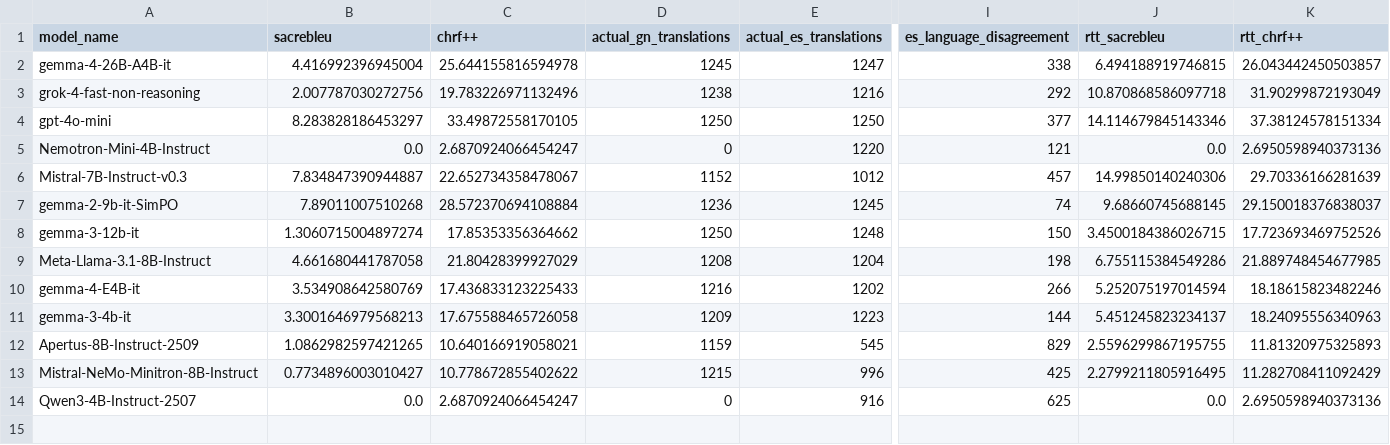
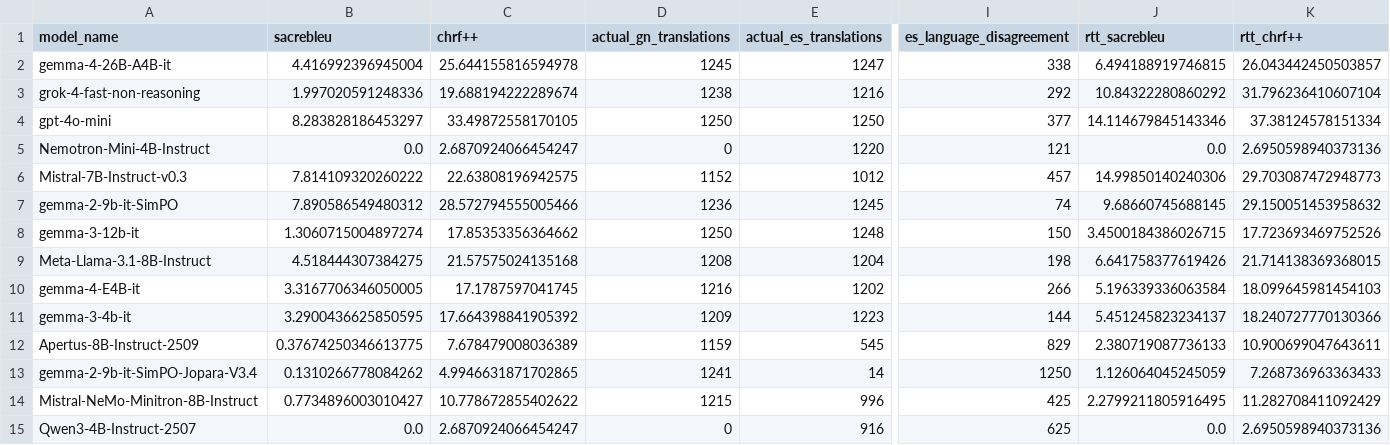
Before and after one commit to guaran-ia/base-llm, a CSV file: outputs/rtt_experiment/es_gn_20260415165900/overall_evaluation_es_gn_20260415165900.csv, drawn as a sheet; only a part is shown, gaps mark what is left out; rows hold the shown columns only; the diff names each change by its address in the sheet, - before the commit and + after, or states it on an @@ line.

Commit message:
Add evaluation results

```diff
--- a/outputs/rtt_experiment/es_gn_20260415165900/overall_evaluation_es_gn_20260415165900.csv
+++ b/outputs/rtt_experiment/es_gn_20260415165900/overall_evaluation_es_gn_20260415165900.csv
-B3 (sacrebleu): 2.007787030272756
+B3 (sacrebleu): 1.997020591248336
-C3 (chrf++): 19.783226971132496
+C3 (chrf++): 19.688194222289674
-J3 (rtt_sacrebleu): 10.870868586097718
+J3 (rtt_sacrebleu): 10.84322280860292
-K3 (rtt_chrf++): 31.90299872193049
+K3 (rtt_chrf++): 31.796236410607104
-B6 (sacrebleu): 7.834847390944887
+B6 (sacrebleu): 7.814109320260222
-C6 (chrf++): 22.652734358478067
+C6 (chrf++): 22.63808196942575
-K6 (rtt_chrf++): 29.70336166281639
+K6 (rtt_chrf++): 29.703087472948773
-B7 (sacrebleu): 7.89011007510268
+B7 (sacrebleu): 7.890586549480312
-C7 (chrf++): 28.572370694108884
+C7 (chrf++): 28.572794555005466
-K7 (rtt_chrf++): 29.150018376838037
+K7 (rtt_chrf++): 29.150051453958632
-B9 (sacrebleu): 4.661680441787058
+B9 (sacrebleu): 4.518444307384275
-C9 (chrf++): 21.80428399927029
+C9 (chrf++): 21.57575024135168
-J9 (rtt_sacrebleu): 6.755115384549286
+J9 (rtt_sacrebleu): 6.641758377619426
-K9 (rtt_chrf++): 21.889748454677985
+K9 (rtt_chrf++): 21.714138369368015
-B10 (sacrebleu): 3.534908642580769
+B10 (sacrebleu): 3.3167706346050005
-C10 (chrf++): 17.436833123225433
+C10 (chrf++): 17.1787597041745
-J10 (rtt_sacrebleu): 5.252075197014594
+J10 (rtt_sacrebleu): 5.196339336063584
-K10 (rtt_chrf++): 18.18615823482246
+K10 (rtt_chrf++): 18.099645981454103
-B11 (sacrebleu): 3.3001646979568213
+B11 (sacrebleu): 3.2900436625850595
-C11 (chrf++): 17.675588465726058
+C11 (chrf++): 17.664398841905392
-K11 (rtt_chrf++): 18.24095556340963
+K11 (rtt_chrf++): 18.240727770130366
-B12 (sacrebleu): 1.0862982597421265
+B12 (sacrebleu): 0.37674250346613775
-C12 (chrf++): 10.640166919058021
+C12 (chrf++): 7.678479008036389
-J12 (rtt_sacrebleu): 2.5596299867195755
+J12 (rtt_sacrebleu): 2.380719087736133
-K12 (rtt_chrf++): 11.81320975325893
+K12 (rtt_chrf++): 10.900699047643611
+row 13: gemma-2-9b-it-SimPO-Jopara-V3.4 | 0.1310266778084262 | 4.9946631871702865 | 1241 | 14 | 1250 | 1.126064045245059 | 7.268736963363433
```
Also changed, not shown: 11 other files.
